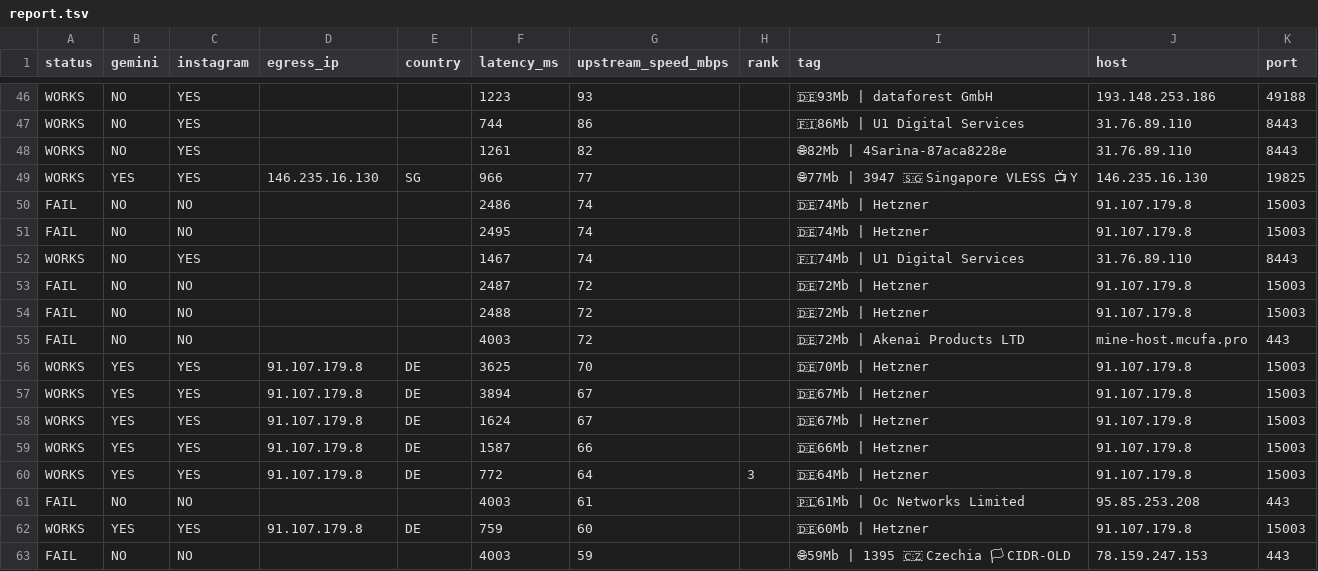
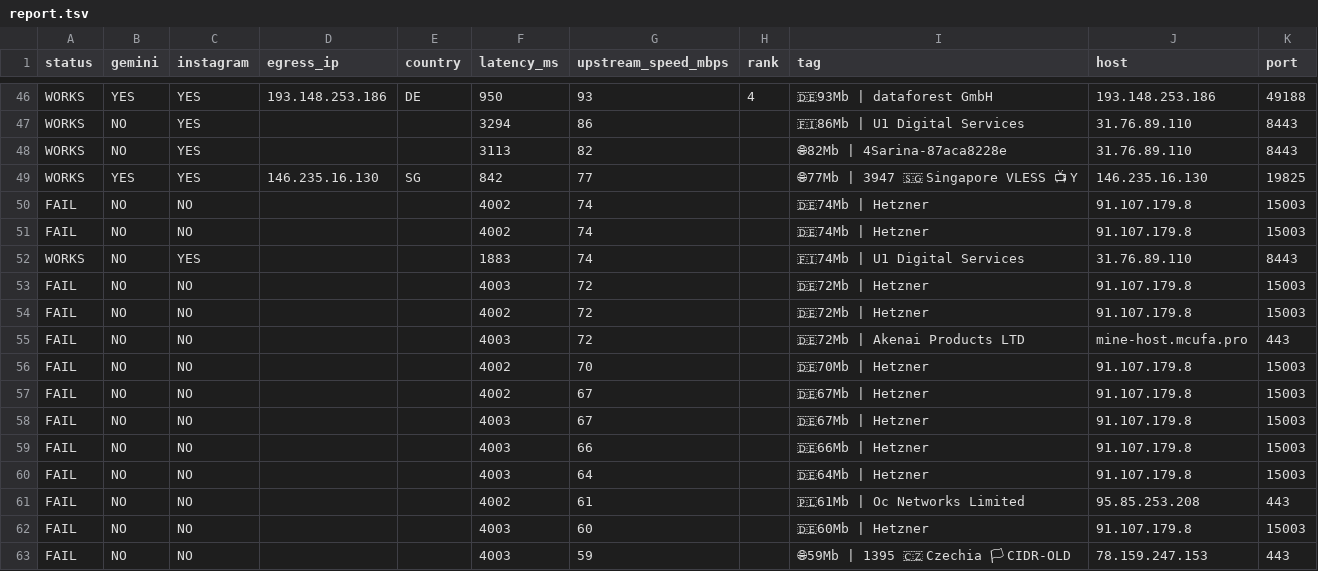
Before and after one commit to StarLordKarma/v2rayn-auto-subscription, a TSV file: report.tsv, drawn as a sheet; only a part is shown, gaps mark what is left out; removed rows and columns are numbered as before the commit, all else as after; the diff covers the shown part only; the diff names each change by its address in the sheet, - before the commit and + after, or states it on an @@ line.

```diff
--- a/report.tsv
+++ b/report.tsv
-B46 (gemini): NO
+B46 (gemini): YES
-D46 (egress_ip): (empty)
+D46 (egress_ip): 193.148.253.186
-E46 (country): (empty)
+E46 (country): DE
-F46 (latency_ms): 1223
+F46 (latency_ms): 950
-H46 (rank): (empty)
+H46 (rank): 4
-F47 (latency_ms): 744
+F47 (latency_ms): 3294
-F48 (latency_ms): 1261
+F48 (latency_ms): 3113
-F49 (latency_ms): 966
+F49 (latency_ms): 842
-F50 (latency_ms): 2486
+F50 (latency_ms): 4002
-F51 (latency_ms): 2495
+F51 (latency_ms): 4002
-F52 (latency_ms): 1467
+F52 (latency_ms): 1883
-F53 (latency_ms): 2487
+F53 (latency_ms): 4003
-F54 (latency_ms): 2488
+F54 (latency_ms): 4002
-row 56: WORKS | YES | YES | 91.107.179.8 | DE | 3625 | 70 |  | 🇩🇪70Mb | Hetzner | 91.107.179.8 | 15003
-row 57: WORKS | YES | YES | 91.107.179.8 | DE | 3894 | 67 |  | 🇩🇪67Mb | Hetzner | 91.107.179.8 | 15003
-row 58: WORKS | YES | YES | 91.107.179.8 | DE | 1624 | 67 |  | 🇩🇪67Mb | Hetzner | 91.107.179.8 | 15003
-row 59: WORKS | YES | YES | 91.107.179.8 | DE | 1587 | 66 |  | 🇩🇪66Mb | Hetzner | 91.107.179.8 | 15003
-row 60: WORKS | YES | YES | 91.107.179.8 | DE | 772 | 64 | 3 | 🇩🇪64Mb | Hetzner | 91.107.179.8 | 15003
+row 56: FAIL | NO | NO |  |  | 4002 | 70 |  | 🇩🇪70Mb | Hetzner | 91.107.179.8 | 15003
+row 57: FAIL | NO | NO |  |  | 4002 | 67 |  | 🇩🇪67Mb | Hetzner | 91.107.179.8 | 15003
+row 58: FAIL | NO | NO |  |  | 4003 | 67 |  | 🇩🇪67Mb | Hetzner | 91.107.179.8 | 15003
+row 59: FAIL | NO | NO |  |  | 4003 | 66 |  | 🇩🇪66Mb | Hetzner | 91.107.179.8 | 15003
+row 60: FAIL | NO | NO |  |  | 4003 | 64 |  | 🇩🇪64Mb | Hetzner | 91.107.179.8 | 15003
-F61 (latency_ms): 4003
+F61 (latency_ms): 4002
-row 62: WORKS | YES | YES | 91.107.179.8 | DE | 759 | 60 |  | 🇩🇪60Mb | Hetzner | 91.107.179.8 | 15003
+row 62: FAIL | NO | NO |  |  | 4003 | 60 |  | 🇩🇪60Mb | Hetzner | 91.107.179.8 | 15003
```
Also changed, not shown: 66 edited cells elsewhere in this file, 2 other files.
